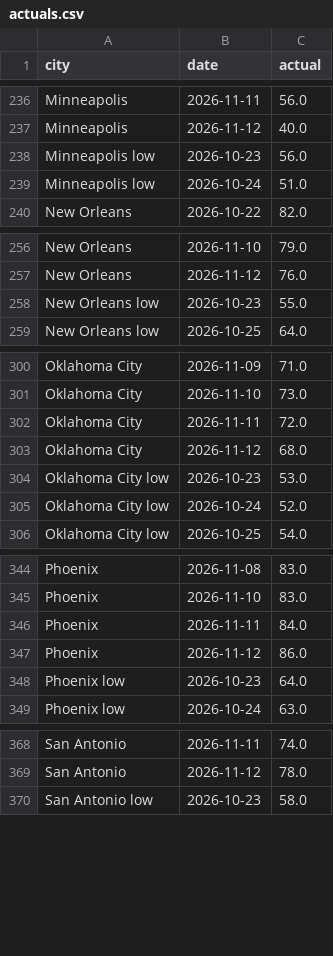
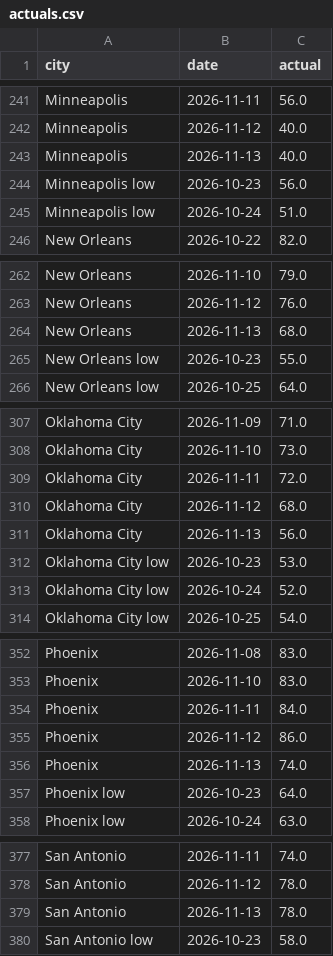
Before and after one commit to kieroncg44/weather-bot, a CSV file: actuals.csv, drawn as a sheet; only a part is shown, gaps mark what is left out; the diff covers the shown part only; the diff names each change by its address in the sheet, - before the commit and + after, or states it on an @@ line.

```diff
--- a/actuals.csv
+++ b/actuals.csv
+row 243: Minneapolis | 2026-11-13 | 40.0
+row 264: New Orleans | 2026-11-13 | 68.0
+row 311: Oklahoma City | 2026-11-13 | 56.0
+row 356: Phoenix | 2026-11-13 | 74.0
+row 379: San Antonio | 2026-11-13 | 78.0
```
Also changed, not shown: 7 added rows elsewhere in this file, forecasts.csv, paper_trades.csv, 5 other files.
